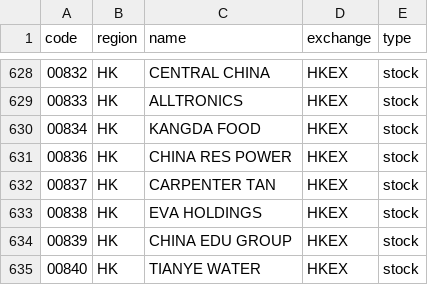
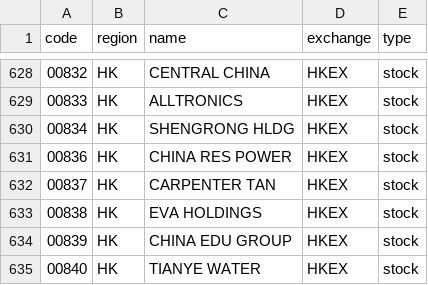
Before and after one commit to irachex/open-stock-data, a CSV file: symbols/HKEX.csv, drawn as a sheet; only a part is shown, gaps mark what is left out.

```diff
--- a/symbols/HKEX.csv
+++ b/symbols/HKEX.csv
@@ -629,3 +629,3 @@
 00833,HK,ALLTRONICS,HKEX,stock
-00834,HK,KANGDA FOOD,HKEX,stock
+00834,HK,SHENGRONG HLDG,HKEX,stock
 00836,HK,CHINA RES POWER,HKEX,stock
```
Also changed, not shown: symbols/AMEX.csv, symbols/NASDAQ.csv, 2 other files.
